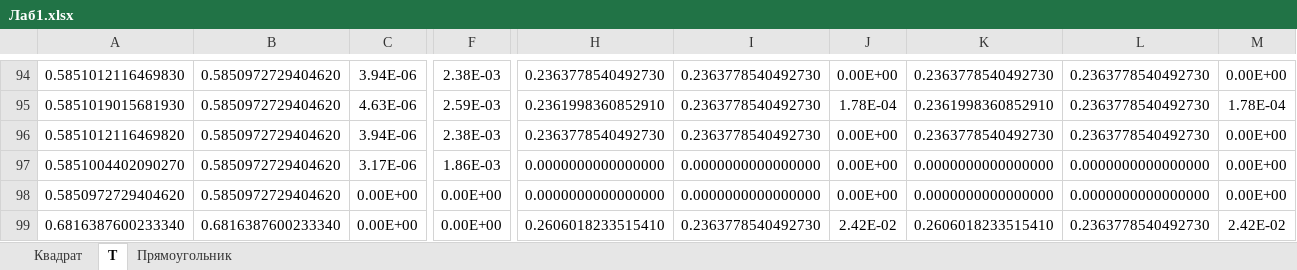
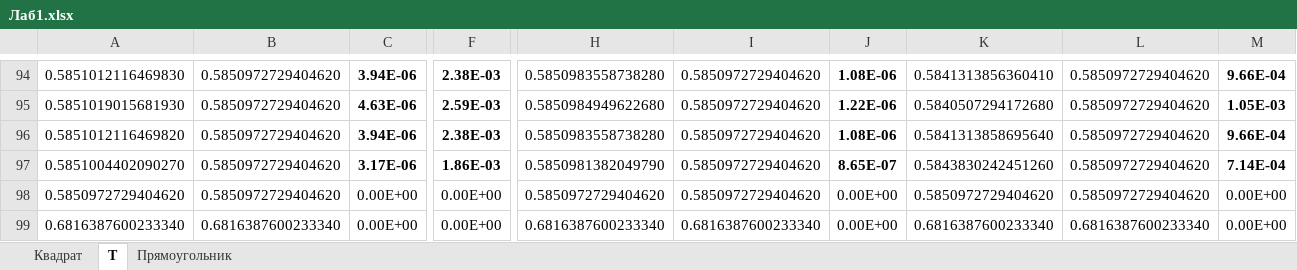
Before and after one commit to SabatonAutomaton/MaxArt-Term5, an Excel workbook: Lab_1/Лаб1.xlsx, sheet Т, drawn as a sheet; only a part is shown, gaps mark what is left out; values as stored, in another font and other column widths than the file's, no borders; the diff covers the shown part only; the diff names each change by its address in the sheet, - before the commit and + after, or states it on an @@ line.

```diff
--- a/Lab_1/Лаб1.xlsx (sheet Т)
+++ b/Lab_1/Лаб1.xlsx (sheet Т)
-C94:C97 bold: off
+C94:C97 bold: on
-F94:F97 bold: off
+F94:F97 bold: on
-H94: 0.2363778540492730
+H94: 0.5850983558738280
-I94:I96: 0.2363778540492730
+I94:I96: 0.5850972729404620
-J94:J97 bold: off
+J94:J97 bold: on
-J94: 0.00E+00
+J94: 1.08E-06
-K94: 0.2363778540492730
+K94: 0.5841313856360410
-L94:L96: 0.2363778540492730
+L94:L96: 0.5850972729404620
-M94:M97 bold: off
+M94:M97 bold: on
-M94: 0.00E+00
+M94: 9.66E-04
-H95: 0.2361998360852910
+H95: 0.5850984949622680
-J95: 1.78E-04
+J95: 1.22E-06
-K95: 0.2361998360852910
+K95: 0.5840507294172680
-M95: 1.78E-04
+M95: 1.05E-03
-H96: 0.2363778540492730
+H96: 0.5850983558738280
-J96: 0.00E+00
+J96: 1.08E-06
-K96: 0.2363778540492730
+K96: 0.5841313858695640
-M96: 0.00E+00
+M96: 9.66E-04
-H97: 0.0000000000000000
+H97: 0.5850981382049790
-I97:I98: 0.0000000000000000
+I97:I98: 0.5850972729404620
-J97: 0.00E+00
+J97: 8.65E-07
-K97: 0.0000000000000000
+K97: 0.5843830242451260
-L97:L98: 0.0000000000000000
+L97:L98: 0.5850972729404620
-M97: 0.00E+00
+M97: 7.14E-04
-H98: 0.0000000000000000
+H98: 0.5850972729404620
-K98: 0.0000000000000000
+K98: 0.5850972729404620
-H99: 0.2606018233515410
+H99: 0.6816387600233340
-I99: 0.2363778540492730
+I99: 0.6816387600233340
-J99: 2.42E-02
+J99: 0.00E+00
-K99: 0.2606018233515410
+K99: 0.6816387600233340
-L99: 0.2363778540492730
+L99: 0.6816387600233340
-M99: 2.42E-02
+M99: 0.00E+00
```
Also changed, not shown: 10 added rows, 136 removed rows, 88 edited cells and cell formats elsewhere in this sheet, sheet Прямоугольник, formulas that keep their value, 1 other file.
